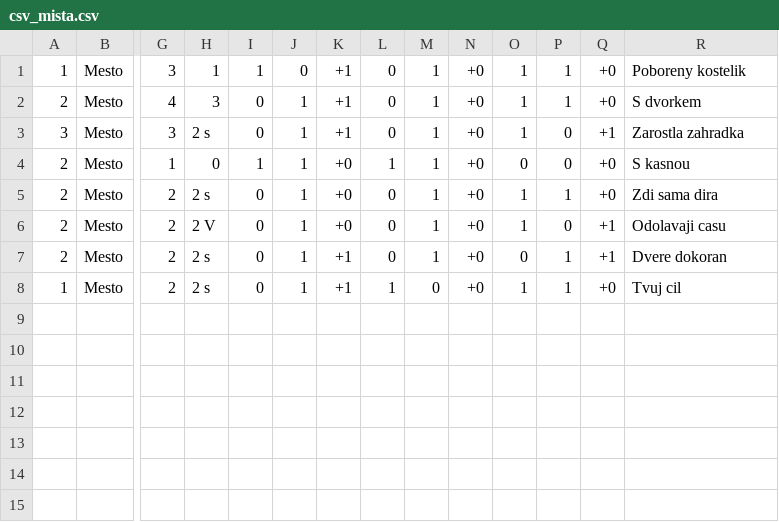
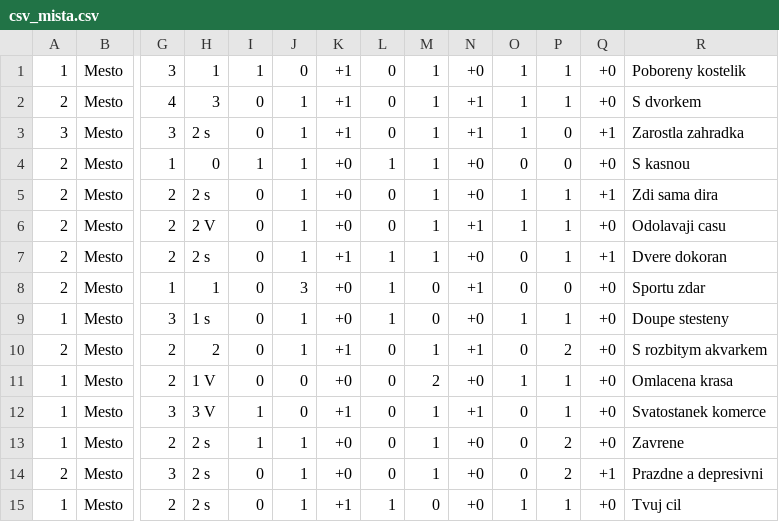
Before and after one commit to gdarai/cardgames, a CSV file: zombies_2/cards/csv_mista.csv, drawn as a sheet; only a part is shown, gaps mark what is left out; rows hold the shown columns only; the diff names each change by its address in the sheet, - before the commit and + after, or states it on an @@ line.

```diff
--- a/zombies_2/cards/csv_mista.csv
+++ b/zombies_2/cards/csv_mista.csv
-N2:N3: +0
+N2:N3: +1
-Q5: +0
+Q5: +1
-N6: +0
+N6: +1
-P6: 0
+P6: 1
-Q6: +1
+Q6: +0
-L7: 0
+L7: 1
+row 8: 2 | Mesto | 1 | 1 | 0 | 3 | +0 | 1 | 0 | +1 | 0 | 0 | +0 | Sportu zdar
+row 9: 1 | Mesto | 3 | 1 s | 0 | 1 | +0 | 1 | 0 | +0 | 1 | 1 | +0 | Doupe stesteny
+row 10: 2 | Mesto | 2 | 2 | 0 | 1 | +1 | 0 | 1 | +1 | 0 | 2 | +0 | S rozbitym akvarkem
+row 11: 1 | Mesto | 2 | 1 V | 0 | 0 | +0 | 0 | 2 | +0 | 1 | 1 | +0 | Omlacena krasa
+row 12: 1 | Mesto | 3 | 3 V | 1 | 0 | +1 | 0 | 1 | +1 | 0 | 1 | +0 | Svatostanek komerce
+row 13: 1 | Mesto | 2 | 2 s | 1 | 1 | +0 | 0 | 1 | +0 | 0 | 2 | +0 | Zavrene
+row 14: 2 | Mesto | 3 | 2 s | 0 | 1 | +0 | 0 | 1 | +0 | 0 | 2 | +1 | Prazdne a depresivni
```
Also changed, not shown: 3 other files.
